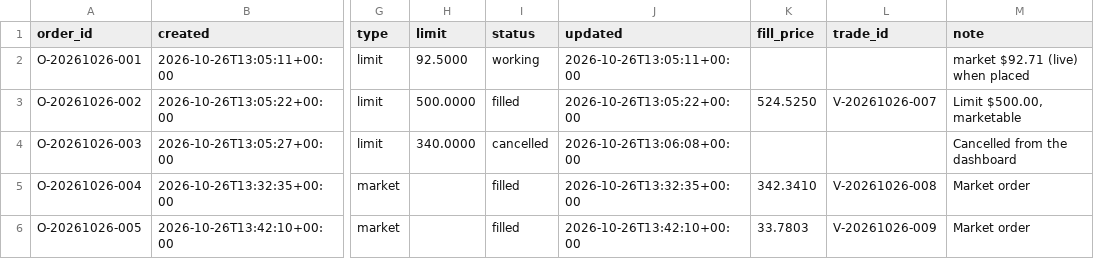
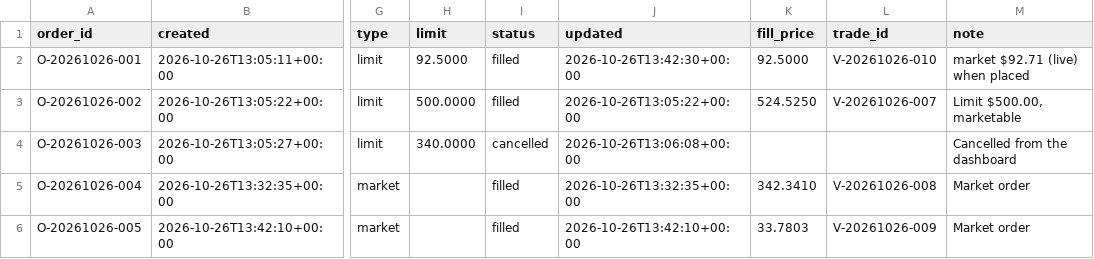
Before and after one commit to YnHaddad/wealth-risk-dashboard, a CSV file: data/visitor_orders.csv, drawn as a sheet; only a part is shown, gaps mark what is left out; the diff names each change by its address in the sheet, - before the commit and + after, or states it on an @@ line.

```diff
--- a/data/visitor_orders.csv
+++ b/data/visitor_orders.csv
-I2 (status): working
+I2 (status): filled
-J2 (updated): 2026-10-26T13:05:11+00:00
+J2 (updated): 2026-10-26T13:42:30+00:00
-K2 (fill_price): (empty)
+K2 (fill_price): 92.5000
-L2 (trade_id): (empty)
+L2 (trade_id): V-20261026-010
```
Also changed, not shown: data/visitor_trades.csv.
